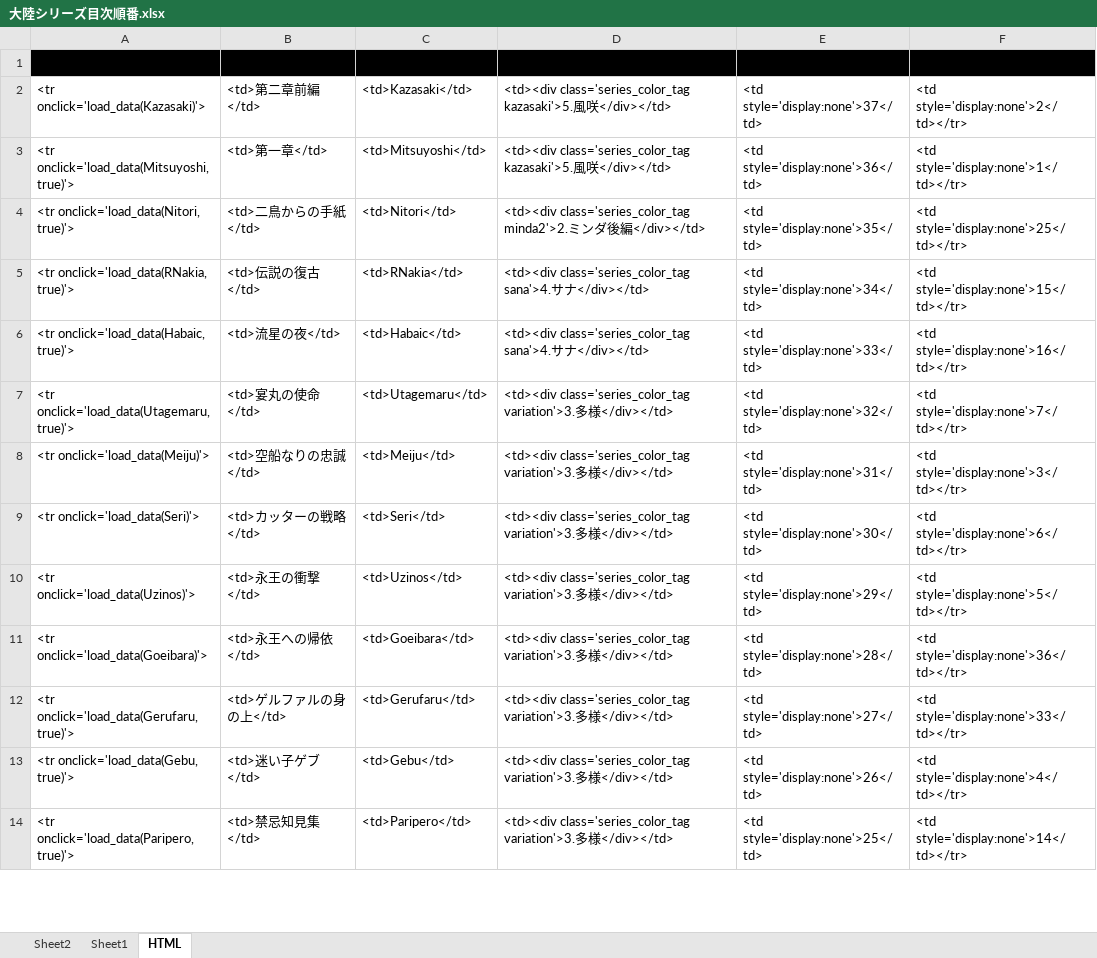
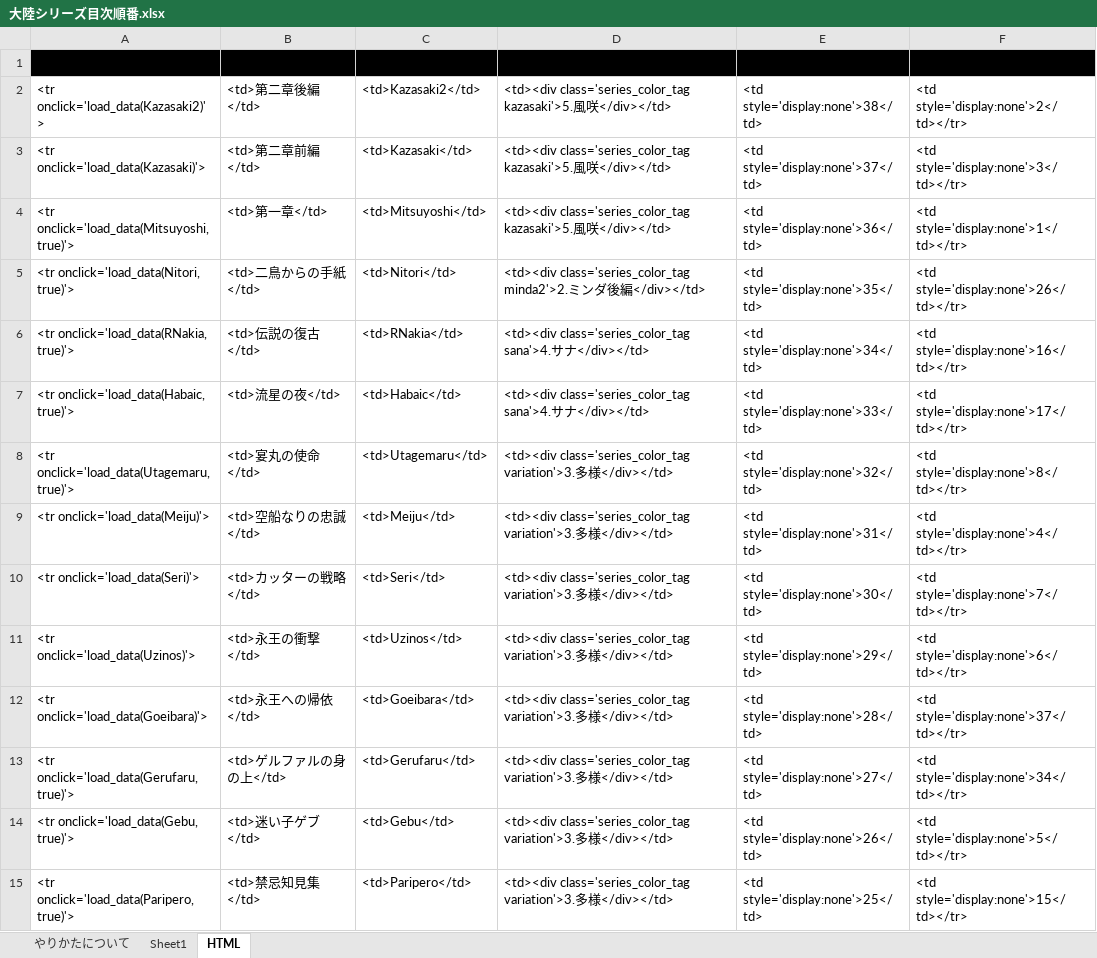
Before and after one commit to Takeuma-Kairi/MindaSeries, an Excel workbook: 大陸シリーズ目次順番.xlsx, sheet HTML, drawn as a sheet; only a part is shown; values as stored, in another font and other column widths than the file's, no borders; addresses are those after the commit; the diff covers the shown part only; the diff names each change by its address in the sheet, - before the commit and + after, or states it on an @@ line.

Commit message:
風咲第二章後編追加後の目次順番

```diff
--- a/大陸シリーズ目次順番.xlsx (sheet HTML)
+++ b/大陸シリーズ目次順番.xlsx (sheet HTML)
-sheet tab: Sheet2
+sheet tab: やりかたについて
+row 2: <tr onclick='load_data(Kazasaki2)'> | <td>第二章後編</td> | <td>Kazasaki2</td> | <td><div class='series_color_tag kazasaki'>5.風咲</div></td> | <td style='display:none'>38</td> | <td style='display:none'>2</td></tr>
-F3: <td style='display:none'>2</td></tr>
+F3: <td style='display:none'>3</td></tr>
-F5: <td style='display:none'>25</td></tr>
+F5: <td style='display:none'>26</td></tr>
-F6: <td style='display:none'>15</td></tr>
+F6: <td style='display:none'>16</td></tr>
-F7: <td style='display:none'>16</td></tr>
+F7: <td style='display:none'>17</td></tr>
-F8: <td style='display:none'>7</td></tr>
+F8: <td style='display:none'>8</td></tr>
-F9: <td style='display:none'>3</td></tr>
+F9: <td style='display:none'>4</td></tr>
-F10: <td style='display:none'>6</td></tr>
+F10: <td style='display:none'>7</td></tr>
-F11: <td style='display:none'>5</td></tr>
+F11: <td style='display:none'>6</td></tr>
-F12: <td style='display:none'>36</td></tr>
+F12: <td style='display:none'>37</td></tr>
-F13: <td style='display:none'>33</td></tr>
+F13: <td style='display:none'>34</td></tr>
-F14: <td style='display:none'>4</td></tr>
+F14: <td style='display:none'>5</td></tr>
-F15: <td style='display:none'>14</td></tr>
+F15: <td style='display:none'>15</td></tr>
```
Also changed, not shown: 1 removed row and 24 edited cells elsewhere in this sheet, sheet Sheet1, formulas that keep their value.
